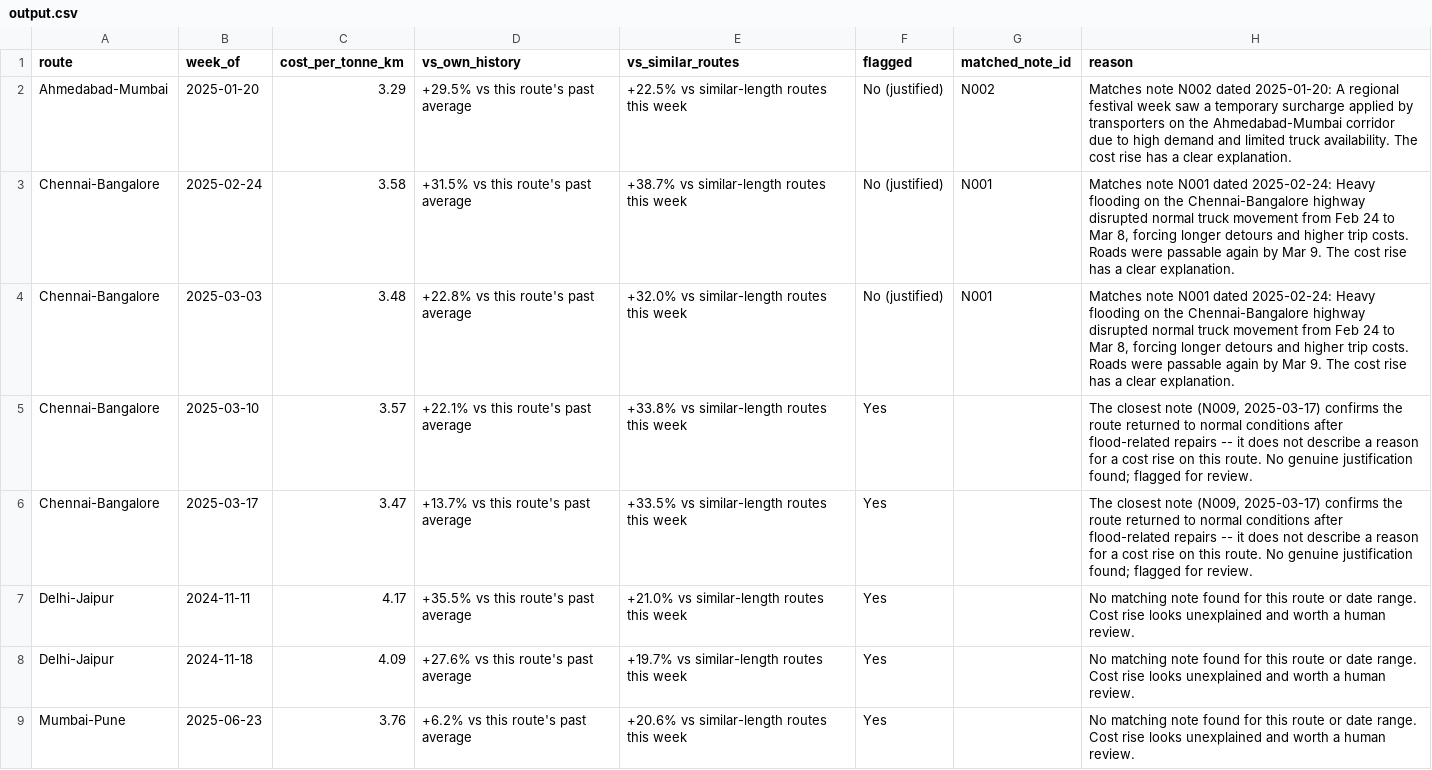
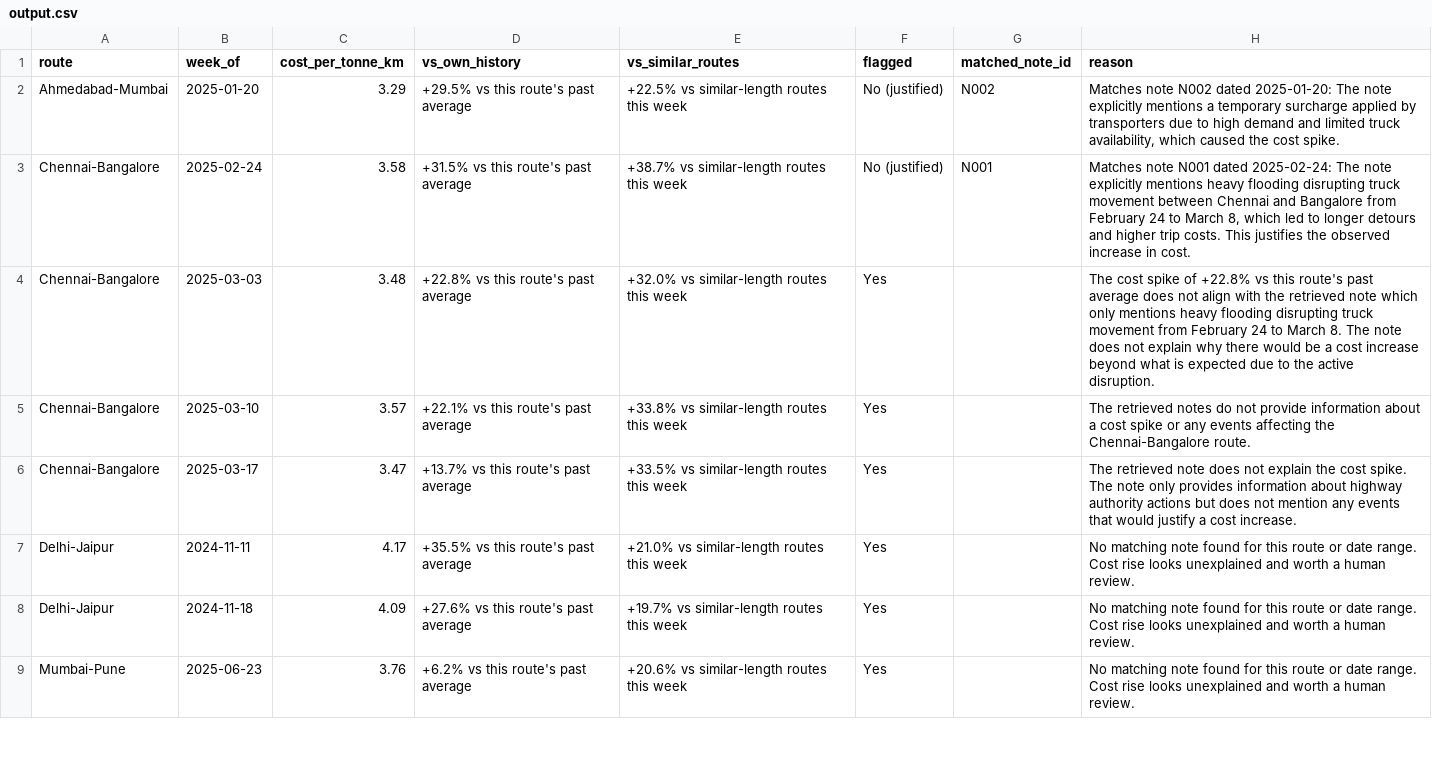
Before and after one commit to prathamskk/frieghttigerintern, a CSV file: output.csv, drawn as a sheet; only a part is shown; the diff covers the shown part only.

```diff
--- a/output.csv
+++ b/output.csv
@@ -1,7 +1,7 @@
 route,week_of,cost_per_tonne_km,vs_own_history,vs_similar_routes,flagged,matched_note_id,reason
-Ahmedabad-Mumbai,2025-01-20,3.29,+29.5% vs this route's past average,+22.5% vs similar-length routes this week,No (justified),N002,Matches note N002 dated 2025-01-20: A regional festival week saw a temporary surcharge applied by transporters on the Ahmedabad-Mumbai corridor due to high demand and limited truck availability. The cost rise has a clear explanation.
-Chennai-Bangalore,2025-02-24,3.58,+31.5% vs this route's past average,+38.7% vs similar-length routes this week,No (justified),N001,"Matches note N001 dated 2025-02-24: Heavy flooding on the Chennai-Bangalore highway disrupted normal truck movement from Feb 24 to Mar 8, forcing longer detours and higher trip costs. Roads were passable again by Mar 9. The cost rise has a clear explanation."
-Chennai-Bangalore,2025-03-03,3.48,+22.8% vs this route's past average,+32.0% vs similar-length routes this week,No (justified),N001,"Matches note N001 dated 2025-02-24: Heavy flooding on the Chennai-Bangalore highway disrupted normal truck movement from Feb 24 to Mar 8, forcing longer detours and higher trip costs. Roads were passable again by Mar 9. The cost rise has a clear explanation."
-Chennai-Bangalore,2025-03-10,3.57,+22.1% vs this route's past average,+33.8% vs similar-length routes this week,Yes,,"The closest note (N009, 2025-03-17) confirms the route returned to normal conditions after flood-related repairs -- it does not describe a reason for a cost rise on this route. No genuine justification found; flagged for review."
-Chennai-Bangalore,2025-03-17,3.47,+13.7% vs this route's past average,+33.5% vs similar-length routes this week,Yes,,"The closest note (N009, 2025-03-17) confirms the route returned to normal conditions after flood-related repairs -- it does not describe a reason for a cost rise on this route. No genuine justification found; flagged for review."
+Ahmedabad-Mumbai,2025-01-20,3.29,+29.5% vs this route's past average,+22.5% vs similar-length routes this week,No (justified),N002,"Matches note N002 dated 2025-01-20: The note explicitly mentions a temporary surcharge applied by transporters due to high demand and limited truck availability, which caused the cost spike."
+Chennai-Bangalore,2025-02-24,3.58,+31.5% vs this route's past average,+38.7% vs similar-length routes this week,No (justified),N001,"Matches note N001 dated 2025-02-24: The note explicitly mentions heavy flooding disrupting truck movement between Chennai and Bangalore from February 24 to March 8, which led to longer detours and higher trip costs. This justifies the observed increase in cost."
+Chennai-Bangalore,2025-03-03,3.48,+22.8% vs this route's past average,+32.0% vs similar-length routes this week,Yes,,The cost spike of +22.8% vs this route's past average does not align with the retrieved note which only mentions heavy flooding disrupting truck movement from February 24 to March 8. The note does not explain why there would be a cost increase beyond what is expected due to the active disruption.
+Chennai-Bangalore,2025-03-10,3.57,+22.1% vs this route's past average,+33.8% vs similar-length routes this week,Yes,,The retrieved notes do not provide information about a cost spike or any events affecting the Chennai-Bangalore route.
+Chennai-Bangalore,2025-03-17,3.47,+13.7% vs this route's past average,+33.5% vs similar-length routes this week,Yes,,The retrieved note does not explain the cost spike. The note only provides information about highway authority actions but does not mention any events that would justify a cost increase.
 Delhi-Jaipur,2024-11-11,4.17,+35.5% vs this route's past average,+21.0% vs similar-length routes this week,Yes,,No matching note found for this route or date range. Cost rise looks unexplained and worth a human review.
```
Also changed, not shown: 6 edited cells elsewhere in this file, token_cost_log.csv, 5 other files.
